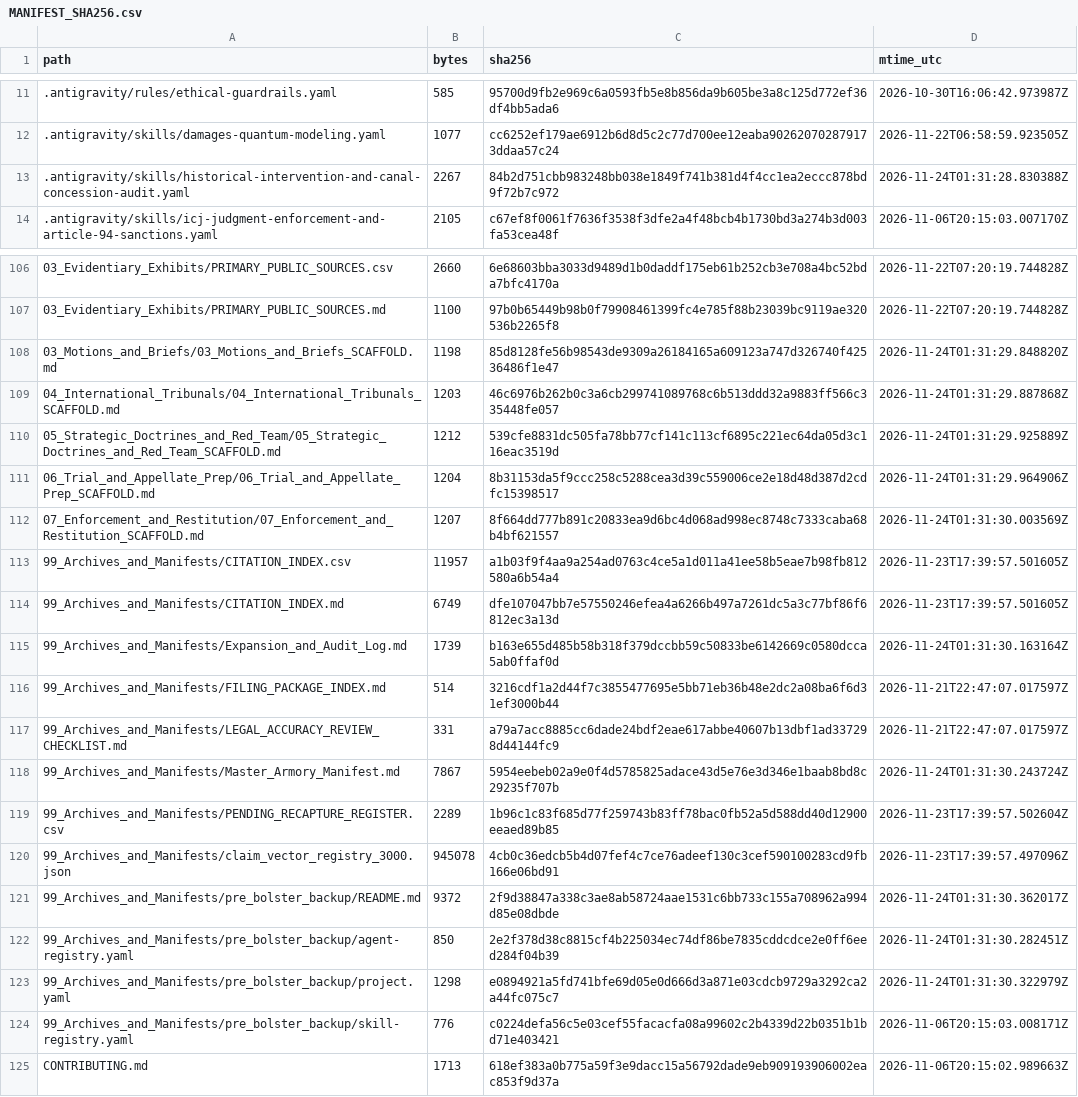
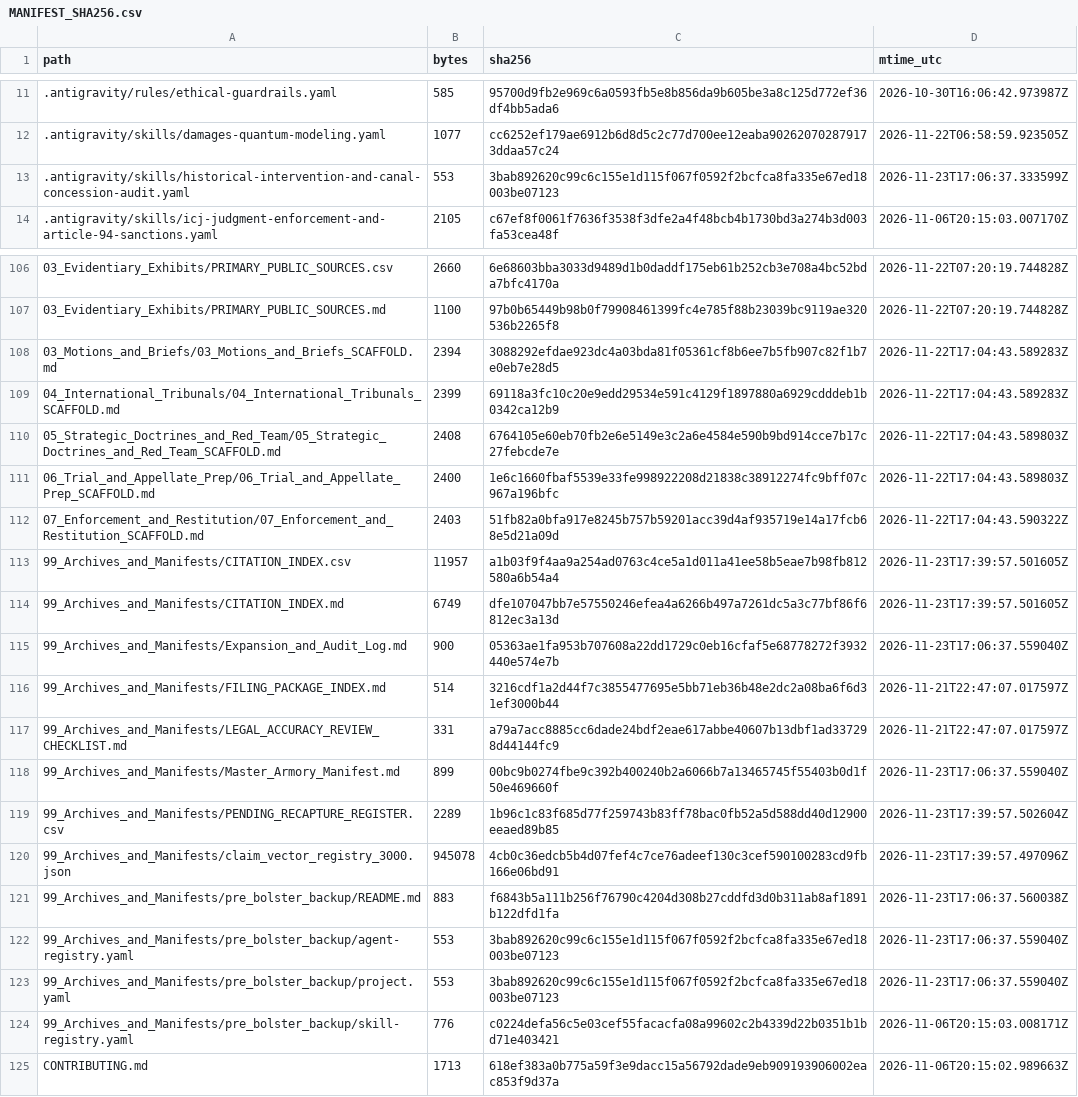
Before and after one commit to GlobalRestitutionAlliance/turtle-island-us-ne-santee-sioux-nation-nebraska-master-litigation, a CSV file: 99_Archives_and_Manifests/MANIFEST_SHA256.csv, drawn as a sheet; only a part is shown, gaps mark what is left out; the diff covers the shown part only.

```diff
--- a/99_Archives_and_Manifests/MANIFEST_SHA256.csv
+++ b/99_Archives_and_Manifests/MANIFEST_SHA256.csv
@@ -12,3 +12,3 @@ path,bytes,sha256,mtime_utc
 .antigravity/skills/damages-quantum-modeling.yaml,1077,cc6252ef179ae6912b6d8d5c2c77d700ee12eaba902620702879173ddaa57c24,2026-11-22T06:58:59.923505Z
-.antigravity/skills/historical-intervention-and-canal-concession-audit.yaml,2267,84b2d751cbb983248bb038e1849f741b381d4f4cc1ea2eccc878bd9f72b7c972,2026-11-24T01:31:28.830388Z
+.antigravity/skills/historical-intervention-and-canal-concession-audit.yaml,553,3bab892620c99c6c155e1d115f067f0592f2bcfca8fa335e67ed18003be07123,2026-11-23T17:06:37.333599Z
 .antigravity/skills/icj-judgment-enforcement-and-article-94-sanctions.yaml,2105,c67ef8f0061f7636f3538f3dfe2a4f48bcb4b1730bd3a274b3d003fa53cea48f,2026-11-06T20:15:03.007170Z
@@ -107,18 +107,18 @@ path,bytes,sha256,mtime_utc
 03_Evidentiary_Exhibits/PRIMARY_PUBLIC_SOURCES.md,1100,97b0b65449b98b0f79908461399fc4e785f88b23039bc9119ae320536b2265f8,2026-11-22T07:20:19.744828Z
-03_Motions_and_Briefs/03_Motions_and_Briefs_SCAFFOLD.md,1198,85d8128fe56b98543de9309a26184165a609123a747d326740f42536486f1e47,2026-11-24T01:31:29.848820Z
-04_International_Tribunals/04_International_Tribunals_SCAFFOLD.md,1203,46c6976b262b0c3a6cb299741089768c6b513ddd32a9883ff566c335448fe057,2026-11-24T01:31:29.887868Z
-05_Strategic_Doctrines_and_Red_Team/05_Strategic_Doctrines_and_Red_Team_SCAFFOLD.md,1212,539cfe8831dc505fa78bb77cf141c113cf6895c221ec64da05d3c116eac3519d,2026-11-24T01:31:29.925889Z
-06_Trial_and_Appellate_Prep/06_Trial_and_Appellate_Prep_SCAFFOLD.md,1204,8b31153da5f9ccc258c5288cea3d39c559006ce2e18d48d387d2cdfc15398517,2026-11-24T01:31:29.964906Z
-07_Enforcement_and_Restitution/07_Enforcement_and_Restitution_SCAFFOLD.md,1207,8f664dd777b891c20833ea9d6bc4d068ad998ec8748c7333caba68b4bf621557,2026-11-24T01:31:30.003569Z
+03_Motions_and_Briefs/03_Motions_and_Briefs_SCAFFOLD.md,2394,3088292efdae923dc4a03bda81f05361cf8b6ee7b5fb907c82f1b7e0eb7e28d5,2026-11-22T17:04:43.589283Z
+04_International_Tribunals/04_International_Tribunals_SCAFFOLD.md,2399,69118a3fc10c20e9edd29534e591c4129f1897880a6929cdddeb1b0342ca12b9,2026-11-22T17:04:43.589283Z
+05_Strategic_Doctrines_and_Red_Team/05_Strategic_Doctrines_and_Red_Team_SCAFFOLD.md,2408,6764105e60eb70fb2e6e5149e3c2a6e4584e590b9bd914cce7b17c27febcde7e,2026-11-22T17:04:43.589803Z
+06_Trial_and_Appellate_Prep/06_Trial_and_Appellate_Prep_SCAFFOLD.md,2400,1e6c1660fbaf5539e33fe998922208d21838c38912274fc9bff07c967a196bfc,2026-11-22T17:04:43.589803Z
+07_Enforcement_and_Restitution/07_Enforcement_and_Restitution_SCAFFOLD.md,2403,51fb82a0bfa917e8245b757b59201acc39d4af935719e14a17fcb68e5d21a09d,2026-11-22T17:04:43.590322Z
 99_Archives_and_Manifests/CITATION_INDEX.csv,11957,a1b03f9f4aa9a254ad0763c4ce5a1d011a41ee58b5eae7b98fb812580a6b54a4,2026-11-23T17:39:57.501605Z
 99_Archives_and_Manifests/CITATION_INDEX.md,6749,dfe107047bb7e57550246efea4a6266b497a7261dc5a3c77bf86f6812ec3a13d,2026-11-23T17:39:57.501605Z
-99_Archives_and_Manifests/Expansion_and_Audit_Log.md,1739,b163e655d485b58b318f379dccbb59c50833be6142669c0580dcca5ab0ffaf0d,2026-11-24T01:31:30.163164Z
+99_Archives_and_Manifests/Expansion_and_Audit_Log.md,900,05363ae1fa953b707608a22dd1729c0eb16cfaf5e68778272f3932440e574e7b,2026-11-23T17:06:37.559040Z
 99_Archives_and_Manifests/FILING_PACKAGE_INDEX.md,514,3216cdf1a2d44f7c3855477695e5bb71eb36b48e2dc2a08ba6f6d31ef3000b44,2026-11-21T22:47:07.017597Z
 99_Archives_and_Manifests/LEGAL_ACCURACY_REVIEW_CHECKLIST.md,331,a79a7acc8885cc6dade24bdf2eae617abbe40607b13dbf1ad337298d44144fc9,2026-11-21T22:47:07.017597Z
-99_Archives_and_Manifests/Master_Armory_Manifest.md,7867,5954eebeb02a9e0f4d5785825adace43d5e76e3d346e1baab8bd8c29235f707b,2026-11-24T01:31:30.243724Z
+99_Archives_and_Manifests/Master_Armory_Manifest.md,899,00bc9b0274fbe9c392b400240b2a6066b7a13465745f55403b0d1f50e469660f,2026-11-23T17:06:37.559040Z
 99_Archives_and_Manifests/PENDING_RECAPTURE_REGISTER.csv,2289,1b96c1c83f685d77f259743b83ff78bac0fb52a5d588dd40d12900eeaed89b85,2026-11-23T17:39:57.502604Z
 99_Archives_and_Manifests/claim_vector_registry_3000.json,945078,4cb0c36edcb5b4d07fef4c7ce76adeef130c3cef590100283cd9fb166e06bd91,2026-11-23T17:39:57.497096Z
-99_Archives_and_Manifests/pre_bolster_backup/README.md,9372,2f9d38847a338c3ae8ab58724aae1531c6bb733c155a708962a994d85e08dbde,2026-11-24T01:31:30.362017Z
-99_Archives_and_Manifests/pre_bolster_backup/agent-registry.yaml,850,2e2f378d38c8815cf4b225034ec74df86be7835cddcdce2e0ff6eed284f04b39,2026-11-24T01:31:30.282451Z
-99_Archives_and_Manifests/pre_bolster_backup/project.yaml,1298,e0894921a5fd741bfe69d05e0d666d3a871e03cdcb9729a3292ca2a44fc075c7,2026-11-24T01:31:30.322979Z
+99_Archives_and_Manifests/pre_bolster_backup/README.md,883,f6843b5a111b256f76790c4204d308b27cddfd3d0b311ab8af1891b122dfd1fa,2026-11-23T17:06:37.560038Z
+99_Archives_and_Manifests/pre_bolster_backup/agent-registry.yaml,553,3bab892620c99c6c155e1d115f067f0592f2bcfca8fa335e67ed18003be07123,2026-11-23T17:06:37.559040Z
+99_Archives_and_Manifests/pre_bolster_backup/project.yaml,553,3bab892620c99c6c155e1d115f067f0592f2bcfca8fa335e67ed18003be07123,2026-11-23T17:06:37.559040Z
 99_Archives_and_Manifests/pre_bolster_backup/skill-registry.yaml,776,c0224defa56c5e03cef55facacfa08a99602c2b4339d22b0351b1bd71e403421,2026-11-06T20:15:03.008171Z
```
Also changed, not shown: 77 edited cells elsewhere in this file, 37 other files.
